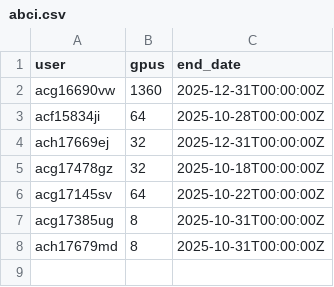
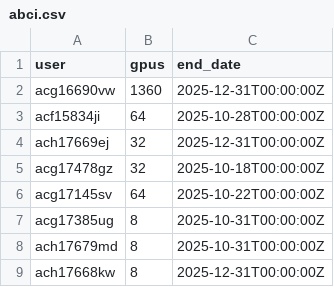
Before and after one commit to llm-jp/cluster-limits, a CSV file: abci.csv, drawn as a sheet.

Commit message:
Add new user to CSV file

```diff
--- a/abci.csv
+++ b/abci.csv
@@ -8 +8,2 @@ acg17385ug,8,2025-10-31T00:00:00Z
 ach17679md,8,2025-10-31T00:00:00Z
+ach17668kw,8,2025-12-31T00:00:00Z
```
